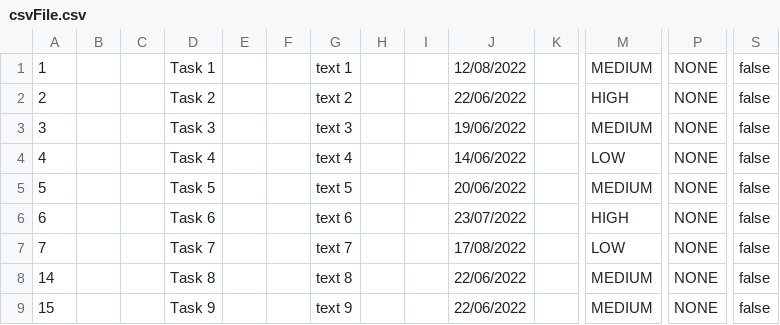
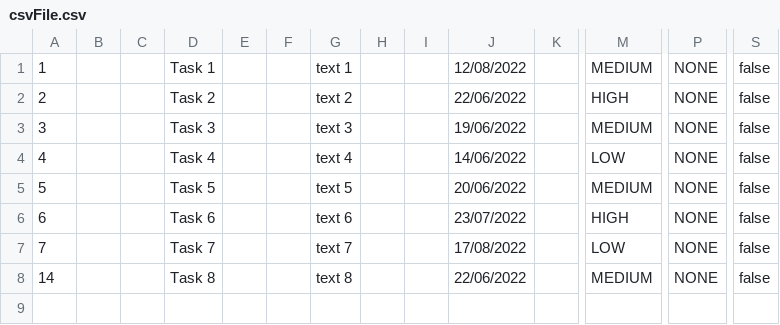
Before and after one commit to samGitHub93/task-manager-data, a CSV file: webapp/csvFile.csv, drawn as a sheet; only a part is shown, gaps mark what is left out; rows hold the shown columns only; the diff names each change by its address in the sheet, - before the commit and + after, or states it on an @@ line.

Commit message:
Commit changes to all files

```diff
--- a/webapp/csvFile.csv
+++ b/webapp/csvFile.csv
-row 9: 15 |  |  | Task 9 |  |  | text 9 |  |  | 22/06/2022 |  | MEDIUM | NONE | false
```
